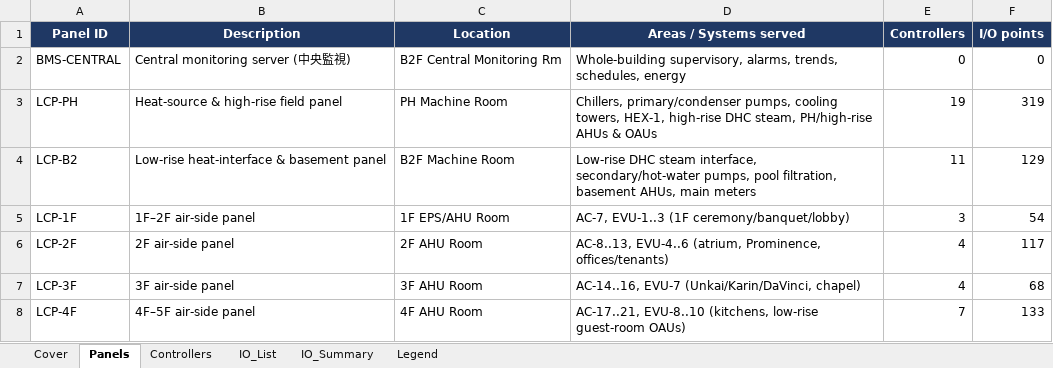
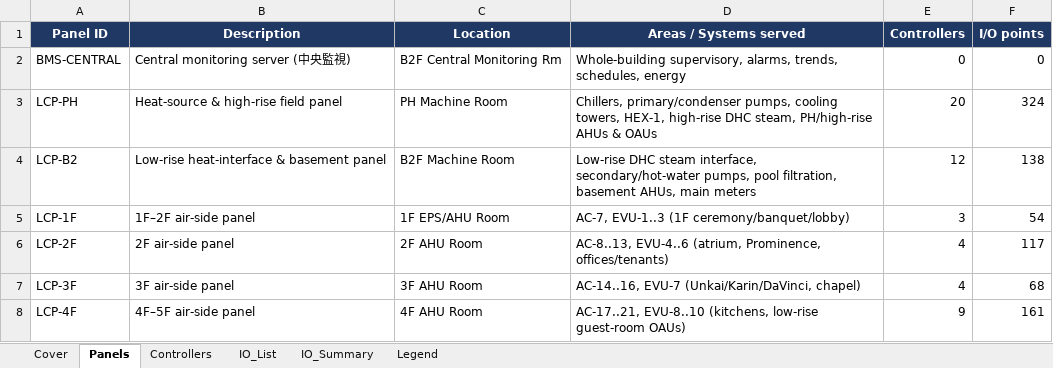
Before and after one commit to mason96924/red5-dhcp, an Excel workbook: Red5-DHCP_BMS_IO_List.xlsx, sheet Panels, drawn as a sheet; values as stored, in another font and other column widths than the file's, no borders; the diff names each change by its address in the sheet, - before the commit and + after, or states it on an @@ line.

```diff
--- a/Red5-DHCP_BMS_IO_List.xlsx (sheet Panels)
+++ b/Red5-DHCP_BMS_IO_List.xlsx (sheet Panels)
-E3 (Controllers): 19
+E3 (Controllers): 20
-F3 (I/O points): 319
+F3 (I/O points): 324
-E4 (Controllers): 11
+E4 (Controllers): 12
-F4 (I/O points): 129
+F4 (I/O points): 138
-E8 (Controllers): 7
+E8 (Controllers): 9
-F8 (I/O points): 133
+F8 (I/O points): 161
```
Also changed, not shown: sheet IO_List, sheet Controllers, sheet IO_Summary, sheet Cover, 2 other files.
